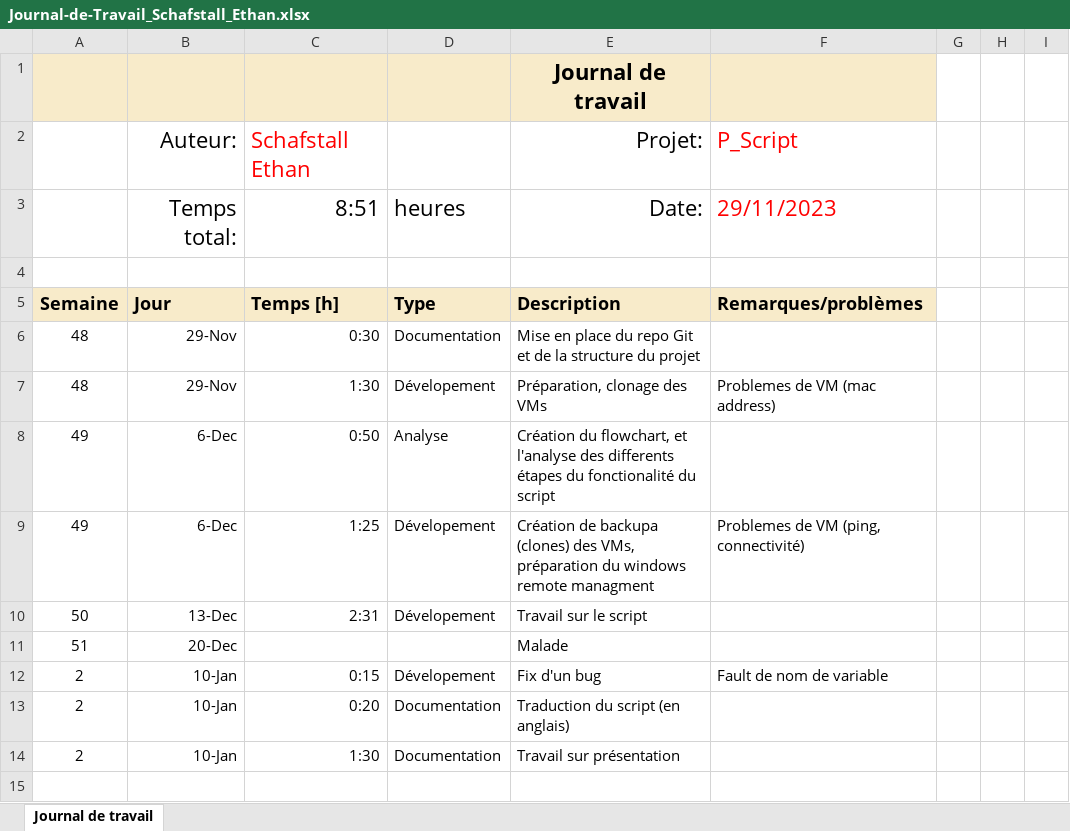
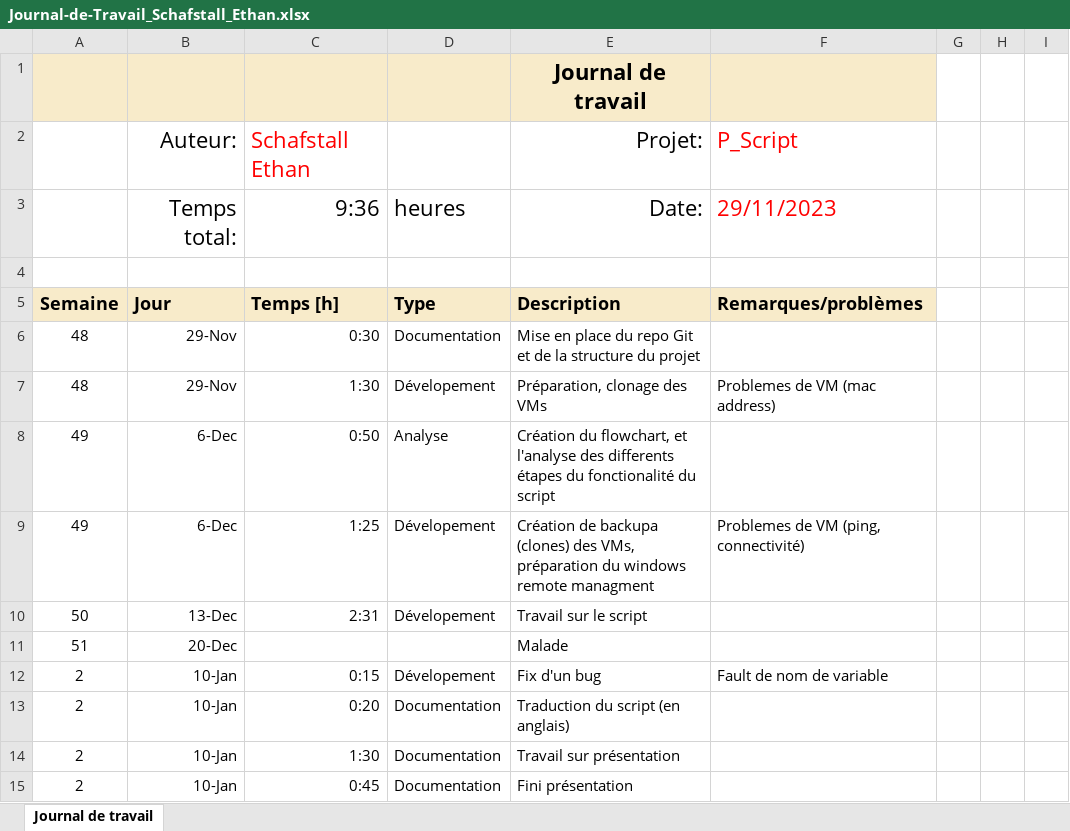
Before and after one commit to ThomNardou/P-Script_Get-EventLog, an Excel workbook: Doc/JNLTRAV/Journal-de-Travail_Schafstall_Ethan.xlsx, sheet Journal de travail, drawn as a sheet; values as stored, in another font and other column widths than the file's, no borders; conditional formats and table styles not drawn; the diff names each change by its address in the sheet, - before the commit and + after, or states it on an @@ line.

Commit message:
Final jnltrav update

```diff
--- a/Doc/JNLTRAV/Journal-de-Travail_Schafstall_Ethan.xlsx (sheet Journal de travail)
+++ b/Doc/JNLTRAV/Journal-de-Travail_Schafstall_Ethan.xlsx (sheet Journal de travail)
-C3: 8:51
+C3: 9:36
+row 15: 2 | 10-Jan | 0:45 | Documentation | Fini présentation
```
